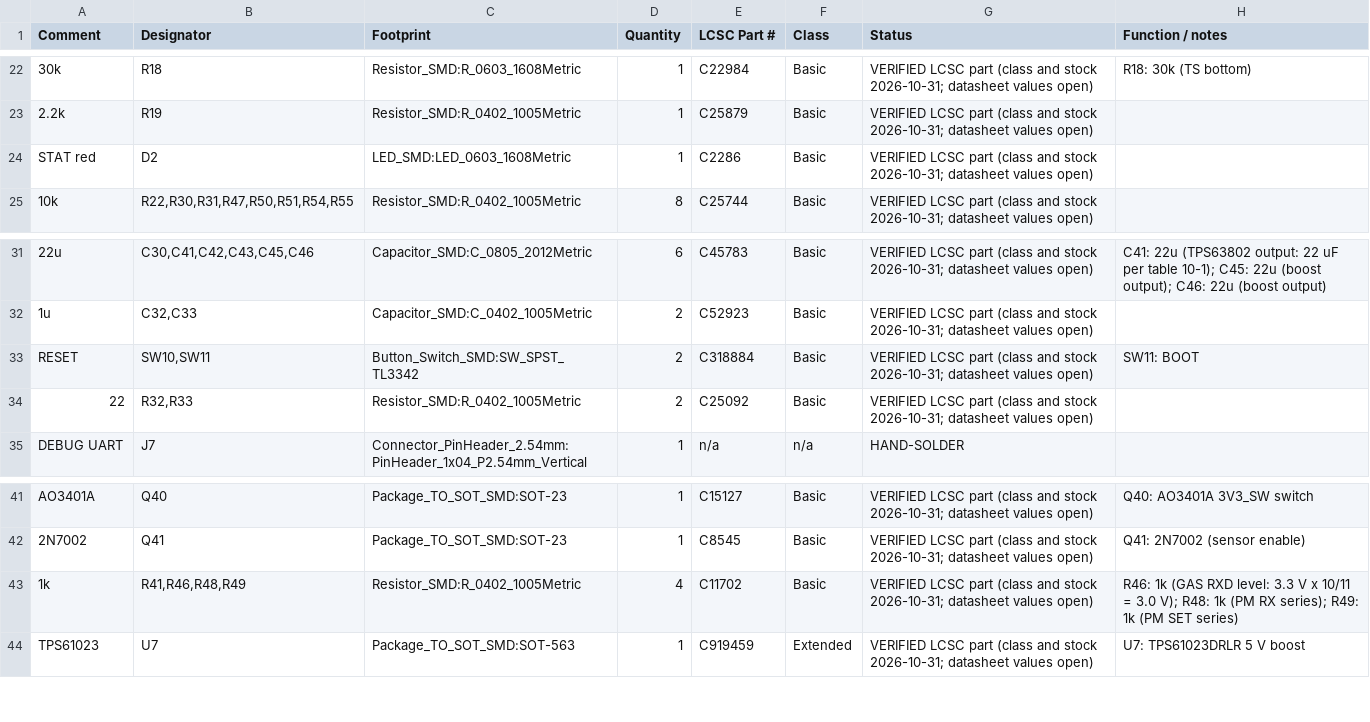
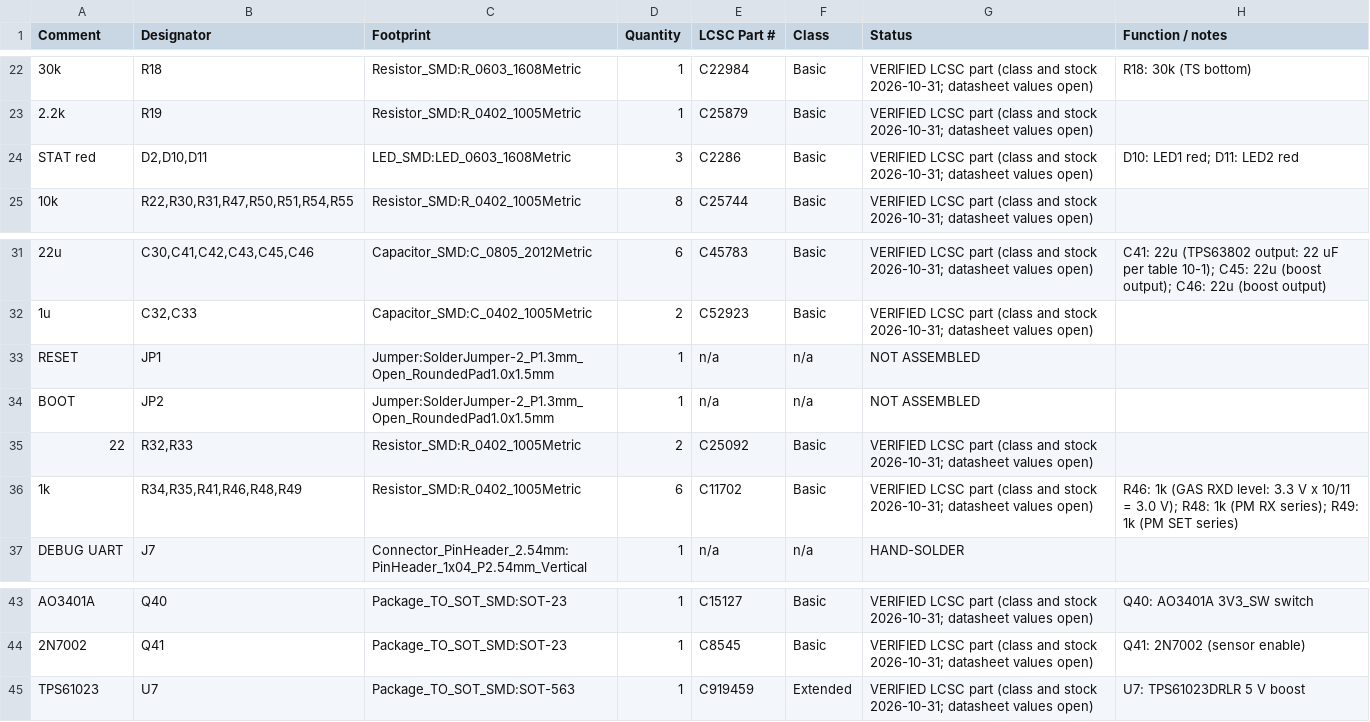
Before and after one commit to tobiwan88/esp32-weatherstation, a CSV file: hardware/weatherstation-v1/bom.csv, drawn as a sheet; only a part is shown, gaps mark what is left out; removed rows and columns are numbered as before the commit, all else as after; the diff names each change by its address in the sheet, - before the commit and + after, or states it on an @@ line.

```diff
--- a/hardware/weatherstation-v1/bom.csv
+++ b/hardware/weatherstation-v1/bom.csv
-B24 (Designator): D2
+B24 (Designator): D2,D10,D11
-D24 (Quantity): 1
+D24 (Quantity): 3
-H24 (Function / notes): (empty)
+H24 (Function / notes): D10: LED1 red; D11: LED2 red
-B33 (Designator): SW10,SW11
+B33 (Designator): JP1
-C33 (Footprint): Button_Switch_SMD:SW_SPST_TL3342
+C33 (Footprint): Jumper:SolderJumper-2_P1.3mm_Open_RoundedPad1.0x1.5mm
-D33 (Quantity): 2
+D33 (Quantity): 1
-E33 (LCSC Part #): C318884
+E33 (LCSC Part #): n/a
-F33 (Class): Basic
+F33 (Class): n/a
-G33 (Status): VERIFIED LCSC part (class and stock 2026-10-31; datasheet values open)
+G33 (Status): NOT ASSEMBLED
-H33 (Function / notes): SW11: BOOT
+H33 (Function / notes): (empty)
+row 34: BOOT | JP2 | Jumper:SolderJumper-2_P1.3mm_Open_RoundedPad1.0x1.5mm | 1 | n/a | n/a | NOT ASSEMBLED
+row 36: 1k | R34,R35,R41,R46,R48,R49 | Resistor_SMD:R_0402_1005Metric | 6 | C11702 | Basic | VERIFIED LCSC part (class and stock 2026-10-31; datasheet values open) | R46: 1k (GAS RXD level: 3.3 V x 10/11 = 3.0 V); R48: 1k (PM RX series); R49: 1k (PM SET series)
-row 43: 1k | R41,R46,R48,R49 | Resistor_SMD:R_0402_1005Metric | 4 | C11702 | Basic | VERIFIED LCSC part (class and stock 2026-10-31; datasheet values open) | R46: 1k (GAS RXD level: 3.3 V x 10/11 = 3.0 V); R48: 1k (PM RX series); R49: 1k (PM SET series)
```
Also changed, not shown: 13 other files.
